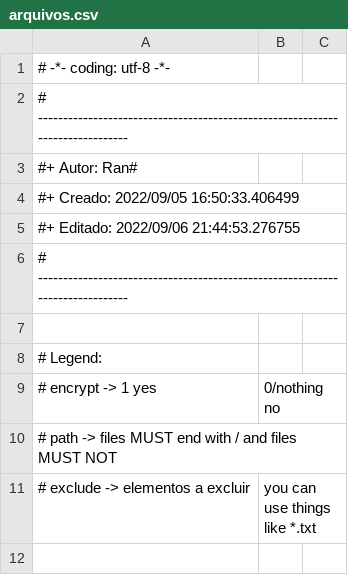
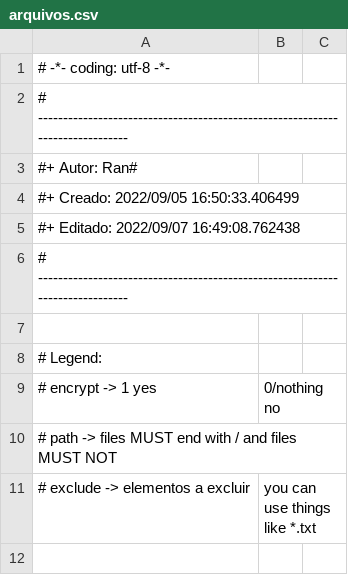
Before and after one commit to Ran-n/config, a CSV file: media/arquivos.csv, drawn as a sheet; only a part is shown.

```diff
--- a/media/arquivos.csv
+++ b/media/arquivos.csv
@@ -4,3 +4,3 @@
 #+ Creado: 	2022/09/05 16:50:33.406499
-#+ Editado:	2022/09/06 21:44:53.276755
+#+ Editado:	2022/09/07 16:49:08.762438
 # ------------------------------------------------------------------------------
```
Also changed, not shown: 1 other file.
